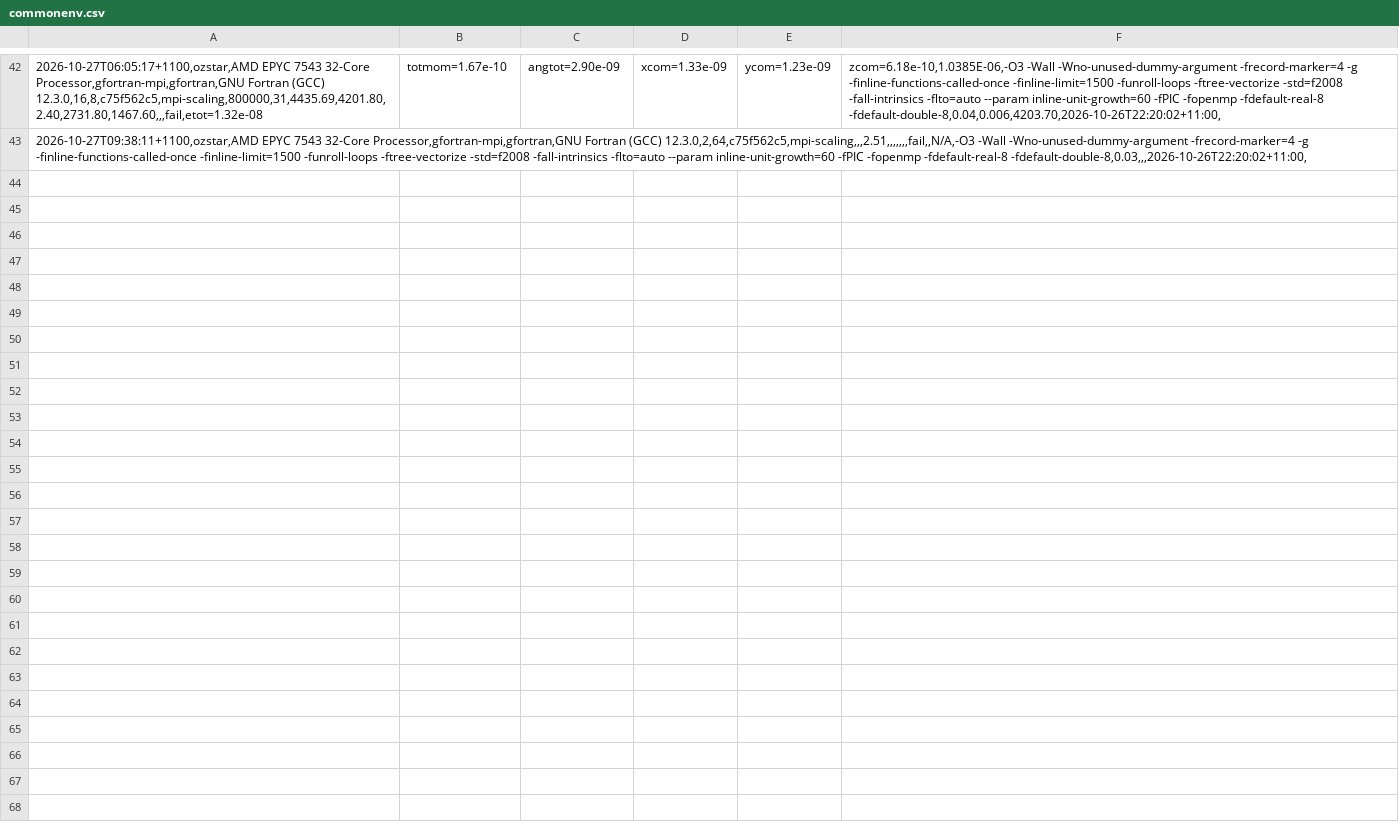
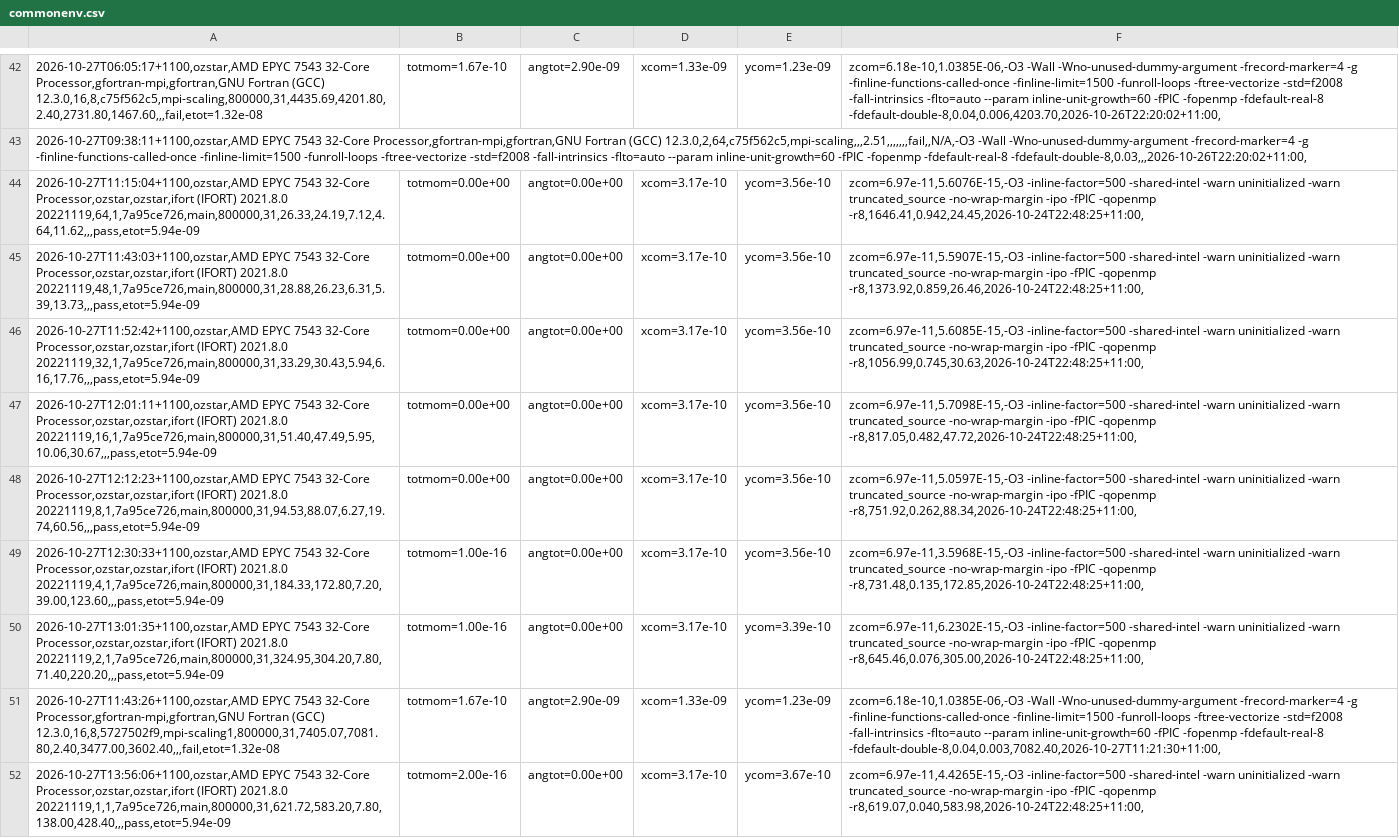
Before and after one commit to phantomSPH/phantom-benchmarks, a CSV file: results/ozstar/commonenv.csv, drawn as a sheet; only a part is shown, gaps mark what is left out; the diff names each change by its address in the sheet, - before the commit and + after, or states it on an @@ line.

Commit message:
results: ozstar 2026-10-27

```diff
--- a/results/ozstar/commonenv.csv
+++ b/results/ozstar/commonenv.csv
+row 44: 2026-10-27T11:15:04+1100,ozstar,AMD EPYC 7543 32-Core Processor,ozstar,ozstar,ifort (IFORT) 2021.8.0 20221119,64,1,7a95ce726,main,800000,31,26.33,24.19,7.12,4.64,11.62,,,pass,etot=5.94e-09 | totmom=0.00e+00 | angtot=0.00e+00 | xcom=3.17e-10 | ycom=3.56e-10 | zcom=6.97e-11,5.6076E-15,-O3 -inline-factor=500 -shared-intel -warn uninitialized -warn truncated_source -no-wrap-margin -ipo -fPIC -qopenmp -r8,1646.41,0.942,24.45,2026-10-24T22:48:25+11:00,
+row 45: 2026-10-27T11:43:03+1100,ozstar,AMD EPYC 7543 32-Core Processor,ozstar,ozstar,ifort (IFORT) 2021.8.0 20221119,48,1,7a95ce726,main,800000,31,28.88,26.23,6.31,5.39,13.73,,,pass,etot=5.94e-09 | totmom=0.00e+00 | angtot=0.00e+00 | xcom=3.17e-10 | ycom=3.56e-10 | zcom=6.97e-11,5.5907E-15,-O3 -inline-factor=500 -shared-intel -warn uninitialized -warn truncated_source -no-wrap-margin -ipo -fPIC -qopenmp -r8,1373.92,0.859,26.46,2026-10-24T22:48:25+11:00,
+row 46: 2026-10-27T11:52:42+1100,ozstar,AMD EPYC 7543 32-Core Processor,ozstar,ozstar,ifort (IFORT) 2021.8.0 20221119,32,1,7a95ce726,main,800000,31,33.29,30.43,5.94,6.16,17.76,,,pass,etot=5.94e-09 | totmom=0.00e+00 | angtot=0.00e+00 | xcom=3.17e-10 | ycom=3.56e-10 | zcom=6.97e-11,5.6085E-15,-O3 -inline-factor=500 -shared-intel -warn uninitialized -warn truncated_source -no-wrap-margin -ipo -fPIC -qopenmp -r8,1056.99,0.745,30.63,2026-10-24T22:48:25+11:00,
+row 47: 2026-10-27T12:01:11+1100,ozstar,AMD EPYC 7543 32-Core Processor,ozstar,ozstar,ifort (IFORT) 2021.8.0 20221119,16,1,7a95ce726,main,800000,31,51.40,47.49,5.95,10.06,30.67,,,pass,etot=5.94e-09 | totmom=0.00e+00 | angtot=0.00e+00 | xcom=3.17e-10 | ycom=3.56e-10 | zcom=6.97e-11,5.7098E-15,-O3 -inline-factor=500 -shared-intel -warn uninitialized -warn truncated_source -no-wrap-margin -ipo -fPIC -qopenmp -r8,817.05,0.482,47.72,2026-10-24T22:48:25+11:00,
+row 48: 2026-10-27T12:12:23+1100,ozstar,AMD EPYC 7543 32-Core Processor,ozstar,ozstar,ifort (IFORT) 2021.8.0 20221119,8,1,7a95ce726,main,800000,31,94.53,88.07,6.27,19.74,60.56,,,pass,etot=5.94e-09 | totmom=0.00e+00 | angtot=0.00e+00 | xcom=3.17e-10 | ycom=3.56e-10 | zcom=6.97e-11,5.0597E-15,-O3 -inline-factor=500 -shared-intel -warn uninitialized -warn truncated_source -no-wrap-margin -ipo -fPIC -qopenmp -r8,751.92,0.262,88.34,2026-10-24T22:48:25+11:00,
+row 49: 2026-10-27T12:30:33+1100,ozstar,AMD EPYC 7543 32-Core Processor,ozstar,ozstar,ifort (IFORT) 2021.8.0 20221119,4,1,7a95ce726,main,800000,31,184.33,172.80,7.20,39.00,123.60,,,pass,etot=5.94e-09 | totmom=1.00e-16 | angtot=0.00e+00 | xcom=3.17e-10 | ycom=3.56e-10 | zcom=6.97e-11,3.5968E-15,-O3 -inline-factor=500 -shared-intel -warn uninitialized -warn truncated_source -no-wrap-margin -ipo -fPIC -qopenmp -r8,731.48,0.135,172.85,2026-10-24T22:48:25+11:00,
+row 50: 2026-10-27T13:01:35+1100,ozstar,AMD EPYC 7543 32-Core Processor,ozstar,ozstar,ifort (IFORT) 2021.8.0 20221119,2,1,7a95ce726,main,800000,31,324.95,304.20,7.80,71.40,220.20,,,pass,etot=5.94e-09 | totmom=1.00e-16 | angtot=0.00e+00 | xcom=3.17e-10 | ycom=3.39e-10 | zcom=6.97e-11,6.2302E-15,-O3 -inline-factor=500 -shared-intel -warn uninitialized -warn truncated_source -no-wrap-margin -ipo -fPIC -qopenmp -r8,645.46,0.076,305.00,2026-10-24T22:48:25+11:00,
+row 51: 2026-10-27T11:43:26+1100,ozstar,AMD EPYC 7543 32-Core Processor,gfortran-mpi,gfortran,GNU Fortran (GCC) 12.3.0,16,8,5727502f9,mpi-scaling1,800000,31,7405.07,7081.80,2.40,3477.00,3602.40,,,fail,etot=1.32e-08 | totmom=1.67e-10 | angtot=2.90e-09 | xcom=1.33e-09 | ycom=1.23e-09 | zcom=6.18e-10,1.0385E-06,-O3 -Wall -Wno-unused-dummy-argument -frecord-marker=4 -g -finline-functions-called-once -finline-limit=1500 -funroll-loops -ftree-vectorize -std=f2008 -fall-intrinsics -flto=auto --param inline-unit-growth=60 -fPIC -fopenmp -fdefault-real-8 -fdefault-double-8,0.04,0.003,7082.40,2026-10-27T11:21:30+11:00,
+row 52: 2026-10-27T13:56:06+1100,ozstar,AMD EPYC 7543 32-Core Processor,ozstar,ozstar,ifort (IFORT) 2021.8.0 20221119,1,1,7a95ce726,main,800000,31,621.72,583.20,7.80,138.00,428.40,,,pass,etot=5.94e-09 | totmom=2.00e-16 | angtot=0.00e+00 | xcom=3.17e-10 | ycom=3.67e-10 | zcom=6.97e-11,4.4265E-15,-O3 -inline-factor=500 -shared-intel -warn uninitialized -warn truncated_source -no-wrap-margin -ipo -fPIC -qopenmp -r8,619.07,0.040,583.98,2026-10-24T22:48:25+11:00,
```
Also changed, not shown: results/ozstar/discbinary.csv, results/ozstar/grtde10m.csv, 4 other files.
